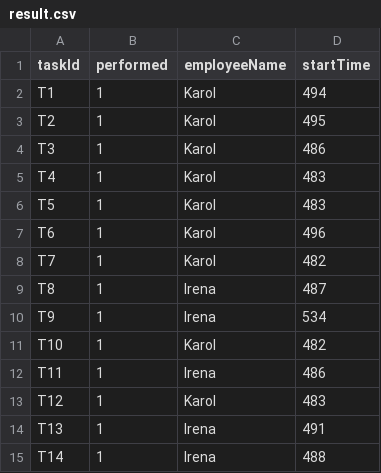
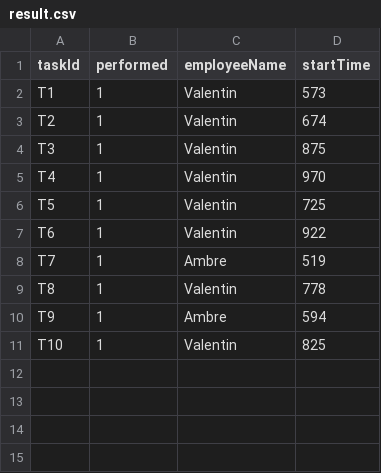
Before and after one commit to thomasghobril/ST7-Optimization, a CSV file: result.csv, drawn as a sheet.

Commit message:
fnk

```diff
--- a/result.csv
+++ b/result.csv
@@ -1,15 +1,11 @@
 taskId;performed;employeeName;startTime;
-T1;1;Karol;494;
-T2;1;Karol;495;
-T3;1;Karol;486;
-T4;1;Karol;483;
-T5;1;Karol;483;
-T6;1;Karol;496;
-T7;1;Karol;482;
-T8;1;Irena;487;
-T9;1;Irena;534;
-T10;1;Karol;482;
-T11;1;Irena;486;
-T12;1;Karol;483;
-T13;1;Irena;491;
-T14;1;Irena;488;
+T1;1;Valentin;573;
+T2;1;Valentin;674;
+T3;1;Valentin;875;
+T4;1;Valentin;970;
+T5;1;Valentin;725;
+T6;1;Valentin;922;
+T7;1;Ambre;519;
+T8;1;Valentin;778;
+T9;1;Ambre;594;
+T10;1;Valentin;825;
```
